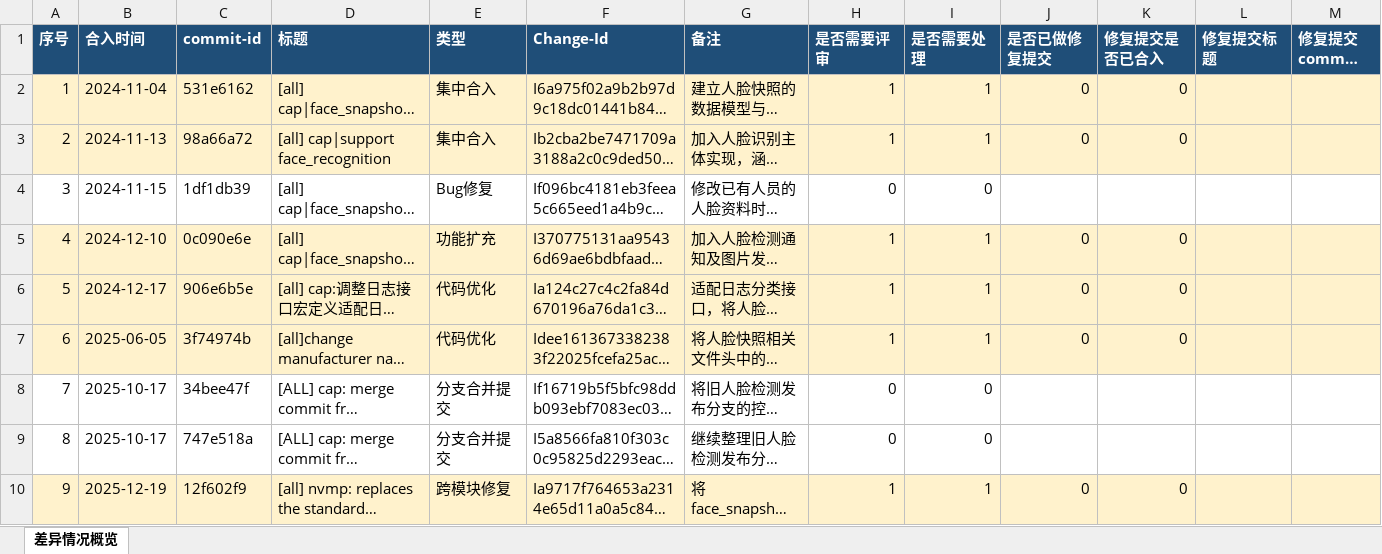
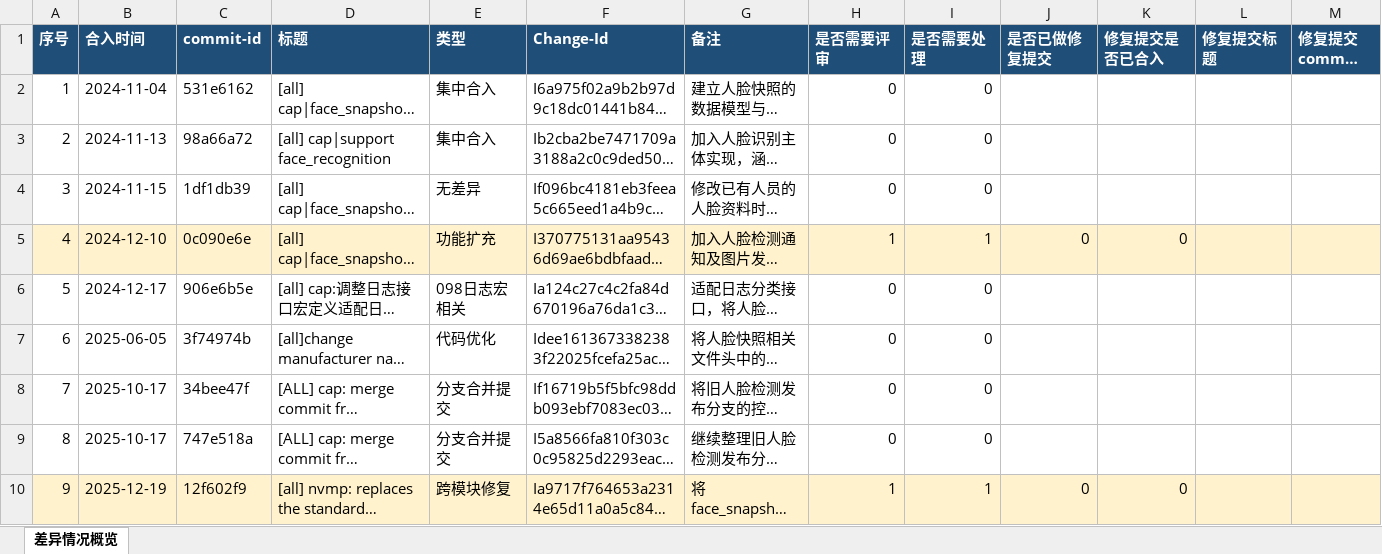
Before and after one commit to bk-lsy/func_relation, an Excel workbook: branch_diff/face_snapshot-new/ac侧提交概览.xlsx, sheet 差异情况概览, drawn as a sheet; only a part is shown; long unchanged cells end in …; values as stored, in another font and other column widths than the file's, no borders; the diff covers the shown part only; the diff names each change by its address in the sheet, - before the commit and + after, or states it on an @@ line.

```diff
--- a/branch_diff/face_snapshot-new/ac侧提交概览.xlsx (sheet 差异情况概览)
+++ b/branch_diff/face_snapshot-new/ac侧提交概览.xlsx (sheet 差异情况概览)
-A2:M3 fill: #FFF2CC
+A2:M3 fill: none
-H2:H3 (是否需要评审): 1
+H2:H3 (是否需要评审): 0
-I2:I3 (是否需要处理): 1
+I2:I3 (是否需要处理): 0
-J2:J3 (是否已做修复提交): 0
+J2:J3 (是否已做修复提交): (empty)
-K2:K3 (修复提交是否已合入): 0
+K2:K3 (修复提交是否已合入): (empty)
-E4 (类型): Bug修复
+E4 (类型): 无差异
-A6:M7 fill: #FFF2CC
+A6:M7 fill: none
-E6 (类型): 代码优化
+E6 (类型): 098日志宏相关
-H6:H7 (是否需要评审): 1
+H6:H7 (是否需要评审): 0
-I6:I7 (是否需要处理): 1
+I6:I7 (是否需要处理): 0
-J6:J7 (是否已做修复提交): 0
+J6:J7 (是否已做修复提交): (empty)
-K6:K7 (修复提交是否已合入): 0
+K6:K7 (修复提交是否已合入): (empty)
```
Also changed, not shown: 1 removed row, 15 edited cells and cell formats elsewhere in this sheet, 4 other files.
